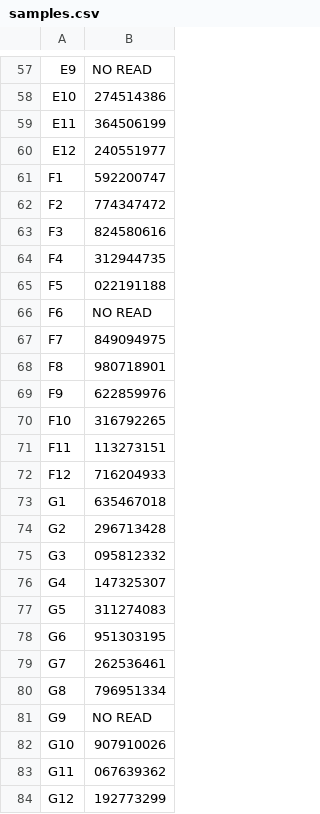
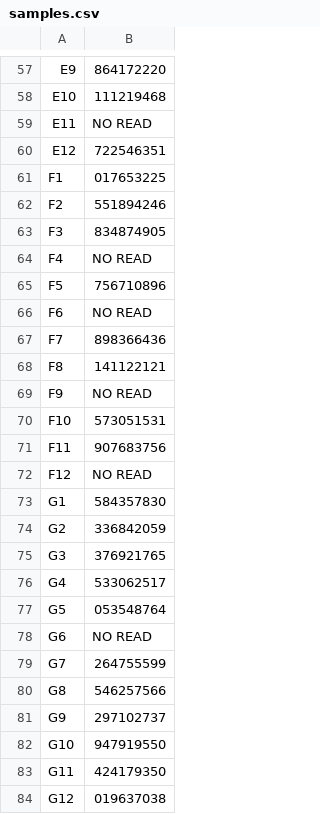
Before and after one commit to graumannlab/readat, a CSV file: inst/extdata/samples.csv, drawn as a sheet; only a part is shown, gaps mark what is left out; the diff covers the shown part only.

```diff
--- a/inst/extdata/samples.csv
+++ b/inst/extdata/samples.csv
@@ -57,28 +57,28 @@
-"E9","NO READ"
-"E10","274514386"
-"E11","364506199"
-"E12","240551977"
-"F1","592200747"
-"F2","774347472"
-"F3","824580616"
-"F4","312944735"
-"F5","022191188"
+"E9","864172220"
+"E10","111219468"
+"E11","NO READ"
+"E12","722546351"
+"F1","017653225"
+"F2","551894246"
+"F3","834874905"
+"F4","NO READ"
+"F5","756710896"
 "F6","NO READ"
-"F7","849094975"
-"F8","980718901"
-"F9","622859976"
-"F10","316792265"
-"F11","113273151"
-"F12","716204933"
-"G1","635467018"
-"G2","296713428"
-"G3","095812332"
-"G4","147325307"
-"G5","311274083"
-"G6","951303195"
-"G7","262536461"
-"G8","796951334"
-"G9","NO READ"
-"G10","907910026"
-"G11","067639362"
-"G12","192773299"
+"F7","898366436"
+"F8","141122121"
+"F9","NO READ"
+"F10","573051531"
+"F11","907683756"
+"F12","NO READ"
+"G1","584357830"
+"G2","336842059"
+"G3","376921765"
+"G4","533062517"
+"G5","053548764"
+"G6","NO READ"
+"G7","264755599"
+"G8","546257566"
+"G9","297102737"
+"G10","947919550"
+"G11","424179350"
+"G12","019637038"
```
Also changed, not shown: 67 edited cells elsewhere in this file, inst/extdata/comments.csv, inst/extdata/controls.csv, 2 other files.
